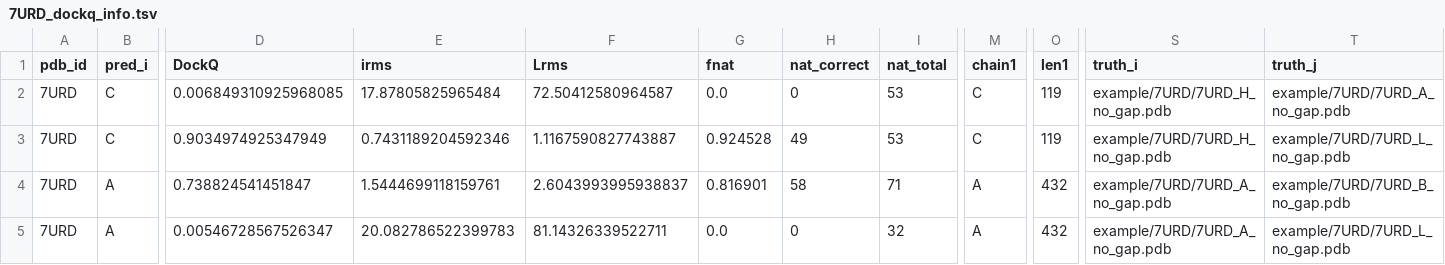
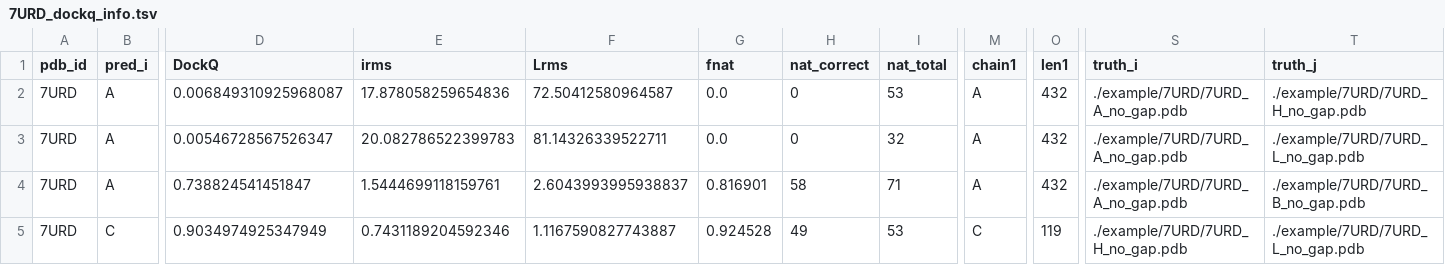
Before and after one commit to xiergo/DockQcomplex, a TSV file: _tmp/7URD/7URD_dockq_info.tsv, drawn as a sheet; only a part is shown, gaps mark what is left out; the diff covers the shown part only; the diff names each change by its address in the sheet, - before the commit and + after, or states it on an @@ line.

Commit message:
chain alignment

```diff
--- a/_tmp/7URD/7URD_dockq_info.tsv
+++ b/_tmp/7URD/7URD_dockq_info.tsv
-B2:B3 (pred_i): C
+B2:B3 (pred_i): A
-D2 (DockQ): 0.006849310925968085
+D2 (DockQ): 0.006849310925968087
-E2 (irms): 17.87805825965484
+E2 (irms): 17.878058259654836
-M2:M3 (chain1): C
+M2:M3 (chain1): A
-O2:O3 (len1): 119
+O2:O3 (len1): 432
-S2:S3 (truth_i): example/7URD/7URD_H_no_gap.pdb
+S2:S3 (truth_i): ./example/7URD/7URD_A_no_gap.pdb
-T2 (truth_j): example/7URD/7URD_A_no_gap.pdb
+T2 (truth_j): ./example/7URD/7URD_H_no_gap.pdb
-D3 (DockQ): 0.9034974925347949
+D3 (DockQ): 0.00546728567526347
-E3 (irms): 0.7431189204592346
+E3 (irms): 20.082786522399783
-F3 (Lrms): 1.1167590827743887
+F3 (Lrms): 81.14326339522711
-G3 (fnat): 0.924528
+G3 (fnat): 0.0
-H3 (nat_correct): 49
+H3 (nat_correct): 0
-I3 (nat_total): 53
+I3 (nat_total): 32
-T3 (truth_j): example/7URD/7URD_L_no_gap.pdb
+T3 (truth_j): ./example/7URD/7URD_L_no_gap.pdb
-S4 (truth_i): example/7URD/7URD_A_no_gap.pdb
+S4 (truth_i): ./example/7URD/7URD_A_no_gap.pdb
-T4 (truth_j): example/7URD/7URD_B_no_gap.pdb
+T4 (truth_j): ./example/7URD/7URD_B_no_gap.pdb
-B5 (pred_i): A
+B5 (pred_i): C
-D5 (DockQ): 0.00546728567526347
+D5 (DockQ): 0.9034974925347949
-E5 (irms): 20.082786522399783
+E5 (irms): 0.7431189204592346
-F5 (Lrms): 81.14326339522711
+F5 (Lrms): 1.1167590827743887
-G5 (fnat): 0.0
+G5 (fnat): 0.924528
-H5 (nat_correct): 0
+H5 (nat_correct): 49
-I5 (nat_total): 32
+I5 (nat_total): 53
-M5 (chain1): A
+M5 (chain1): C
-O5 (len1): 432
+O5 (len1): 119
-S5 (truth_i): example/7URD/7URD_A_no_gap.pdb
+S5 (truth_i): ./example/7URD/7URD_H_no_gap.pdb
-T5 (truth_j): example/7URD/7URD_L_no_gap.pdb
+T5 (truth_j): ./example/7URD/7URD_L_no_gap.pdb
```
Also changed, not shown: 11 edited cells elsewhere in this file, _tmp/7URD/7URD_info.tsv, 3 other files.
